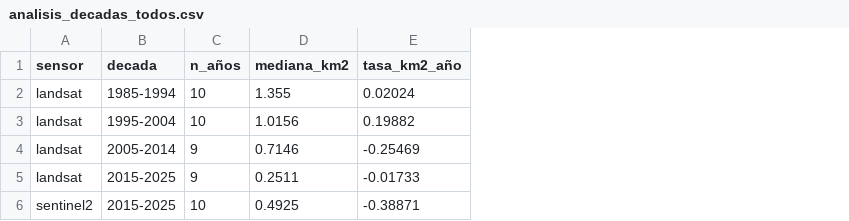
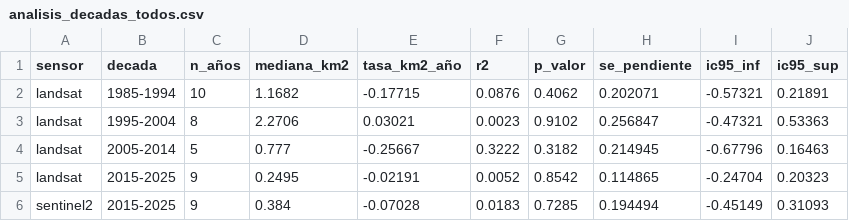
Before and after one commit to Ch3chS/geo_IceAgen-t, a CSV file: outputs/analisis_decadas_todos.csv, drawn as a sheet; the diff names each change by its address in the sheet, - before the commit and + after, or states it on an @@ line.

```diff
--- a/outputs/analisis_decadas_todos.csv
+++ b/outputs/analisis_decadas_todos.csv
+column F (r2), rows 2-6: 0.0876 | 0.0023 | 0.3222 | 0.0052 | 0.0183
+column G (p_valor), rows 2-6: 0.4062 | 0.9102 | 0.3182 | 0.8542 | 0.7285
+column H (se_pendiente), rows 2-6: 0.202071 | 0.256847 | 0.214945 | 0.114865 | 0.194494
+column I (ic95_inf), rows 2-6: -0.57321 | -0.47321 | -0.67796 | -0.24704 | -0.45149
+column J (ic95_sup), rows 2-6: 0.21891 | 0.53363 | 0.16463 | 0.20323 | 0.31093
-D2 (mediana_km2): 1.355
+D2 (mediana_km2): 1.1682
-E2 (tasa_km2_año): 0.02024
+E2 (tasa_km2_año): -0.17715
-C3 (n_años): 10
+C3 (n_años): 8
-D3 (mediana_km2): 1.0156
+D3 (mediana_km2): 2.2706
-E3 (tasa_km2_año): 0.19882
+E3 (tasa_km2_año): 0.03021
-C4 (n_años): 9
+C4 (n_años): 5
-D4 (mediana_km2): 0.7146
+D4 (mediana_km2): 0.777
-E4 (tasa_km2_año): -0.25469
+E4 (tasa_km2_año): -0.25667
-D5 (mediana_km2): 0.2511
+D5 (mediana_km2): 0.2495
-E5 (tasa_km2_año): -0.01733
+E5 (tasa_km2_año): -0.02191
-C6 (n_años): 10
+C6 (n_años): 9
-D6 (mediana_km2): 0.4925
+D6 (mediana_km2): 0.384
-E6 (tasa_km2_año): -0.38871
+E6 (tasa_km2_año): -0.07028
```
Also changed, not shown: outputs/serie_temporal_landsat.csv, outputs/serie_temporal_sentinel2.csv, 9 other files.
